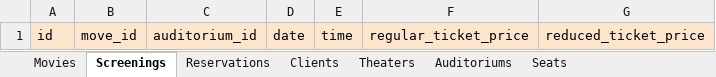
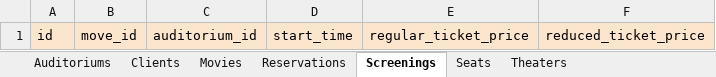
Before and after one commit to kravvat/movie-theater-database-design, an Excel workbook: docs/movie_theater_database_structure.xlsx, sheet Screenings, drawn as a sheet; values as stored, in another font and other column widths than the file's, no borders; charts and pictures not drawn; removed rows and columns are numbered as before the commit, all else as after; the diff names each change by its address in the sheet, - before the commit and + after, or states it on an @@ line.

Commit message:
Finalize folder and file structure

```diff
--- a/docs/movie_theater_database_structure.xlsx (sheet Screenings)
+++ b/docs/movie_theater_database_structure.xlsx (sheet Screenings)
@@ sheet tab order changed: Auditoriums | Clients | Movies | Reservations | Screenings | Seats | Theaters @@
-column D, row 1: date
-column E, row 1: time
+column D, row 1: start_time
```
Also changed, not shown: sheet Theaters, sheet Movies, 5 other files.
